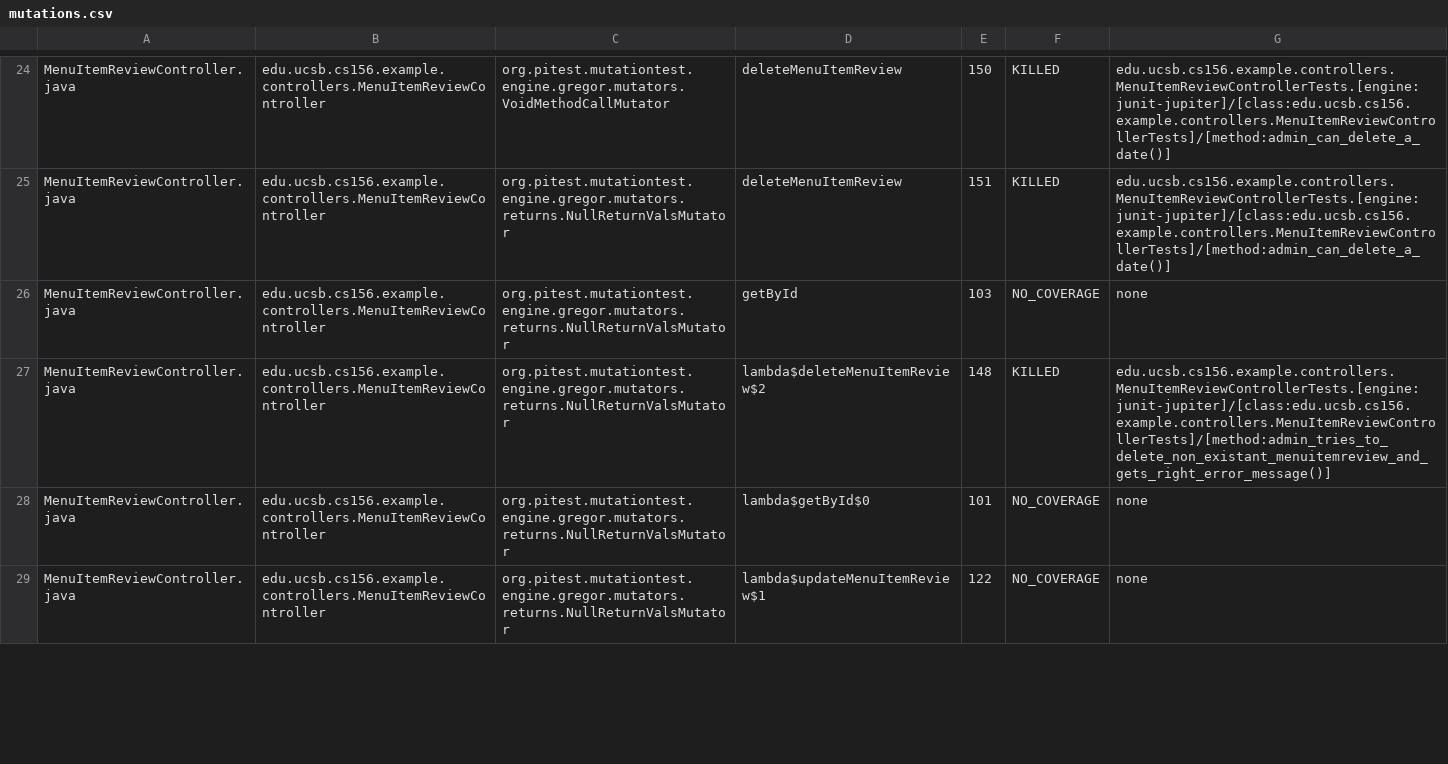
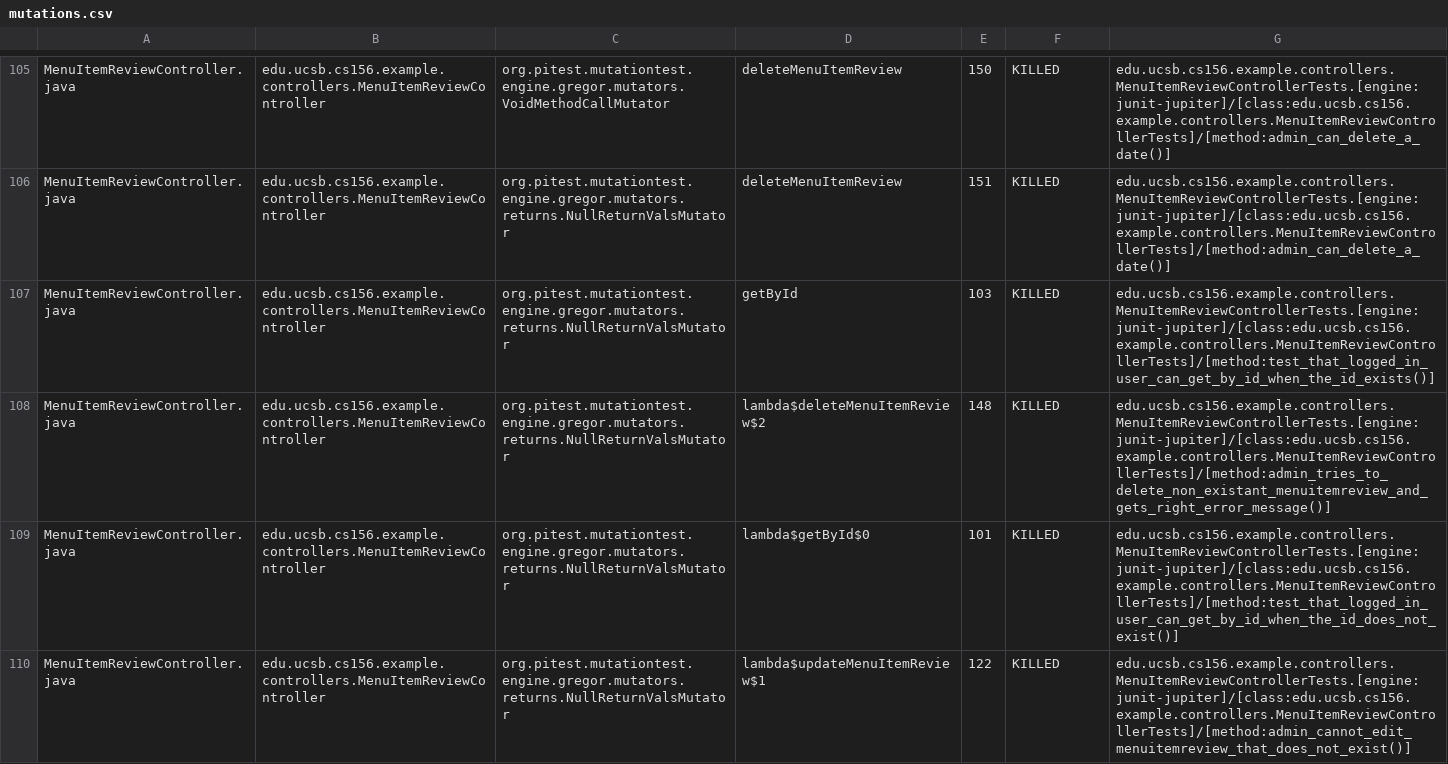
Before and after one commit to ucsb-cs156-f25/team01-f25-08, a CSV file: prs/60/pitest/mutations.csv, drawn as a sheet; only a part is shown, gaps mark what is left out; the diff covers the shown part only.

Commit message:
Deploying to gh-pages from @ ucsb-cs156-f25/team01-f25-08@ecd30ee9c262b74707d7886c480c3b6e6e3f77e4 🚀

```diff
--- a/prs/60/pitest/mutations.csv
+++ b/prs/60/pitest/mutations.csv
@@ -25,5 +106,5 @@ MenuItemReviewController.java,edu.ucsb.cs156.example.controllers.MenuItemReviewC
 MenuItemReviewController.java,edu.ucsb.cs156.example.controllers.MenuItemReviewController,org.pitest.mutationtest.engine.gregor.mutators.returns.NullReturnValsMutator,deleteMenuItemReview,151,KILLED,edu.ucsb.cs156.example.controllers.MenuItemReviewControllerTests.[engine:junit-jupiter]/[class:edu.ucsb.cs156.example.controllers.MenuItemReviewControllerTests]/[method:admin_can_delete_a_date()]
-MenuItemReviewController.java,edu.ucsb.cs156.example.controllers.MenuItemReviewController,org.pitest.mutationtest.engine.gregor.mutators.returns.NullReturnValsMutator,getById,103,NO_COVERAGE,none
+MenuItemReviewController.java,edu.ucsb.cs156.example.controllers.MenuItemReviewController,org.pitest.mutationtest.engine.gregor.mutators.returns.NullReturnValsMutator,getById,103,KILLED,edu.ucsb.cs156.example.controllers.MenuItemReviewControllerTests.[engine:junit-jupiter]/[class:edu.ucsb.cs156.example.controllers.MenuItemReviewControllerTests]/[method:test_that_logged_in_user_can_get_by_id_when_the_id_exists()]
 MenuItemReviewController.java,edu.ucsb.cs156.example.controllers.MenuItemReviewController,org.pitest.mutationtest.engine.gregor.mutators.returns.NullReturnValsMutator,lambda$deleteMenuItemReview$2,148,KILLED,edu.ucsb.cs156.example.controllers.MenuItemReviewControllerTests.[engine:junit-jupiter]/[class:edu.ucsb.cs156.example.controllers.MenuItemReviewControllerTests]/[method:admin_tries_to_delete_non_existant_menuitemreview_and_gets_right_error_message()]
-MenuItemReviewController.java,edu.ucsb.cs156.example.controllers.MenuItemReviewController,org.pitest.mutationtest.engine.gregor.mutators.returns.NullReturnValsMutator,lambda$getById$0,101,NO_COVERAGE,none
-MenuItemReviewController.java,edu.ucsb.cs156.example.controllers.MenuItemReviewController,org.pitest.mutationtest.engine.gregor.mutators.returns.NullReturnValsMutator,lambda$updateMenuItemReview$1,122,NO_COVERAGE,none
+MenuItemReviewController.java,edu.ucsb.cs156.example.controllers.MenuItemReviewController,org.pitest.mutationtest.engine.gregor.mutators.returns.NullReturnValsMutator,lambda$getById$0,101,KILLED,edu.ucsb.cs156.example.controllers.MenuItemReviewControllerTests.[engine:junit-jupiter]/[class:edu.ucsb.cs156.example.controllers.MenuItemReviewControllerTests]/[method:test_that_logged_in_user_can_get_by_id_when_the_id_does_not_exist()]
+MenuItemReviewController.java,edu.ucsb.cs156.example.controllers.MenuItemReviewController,org.pitest.mutationtest.engine.gregor.mutators.returns.NullReturnValsMutator,lambda$updateMenuItemReview$1,122,KILLED,edu.ucsb.cs156.example.controllers.MenuItemReviewControllerTests.[engine:junit-jupiter]/[class:edu.ucsb.cs156.example.controllers.MenuItemReviewControllerTests]/[method:admin_cannot_edit_menuitemreview_that_does_not_exist()]
```
Also changed, not shown: 81 moved rows and 18 edited cells elsewhere in this file, 21 other files.
